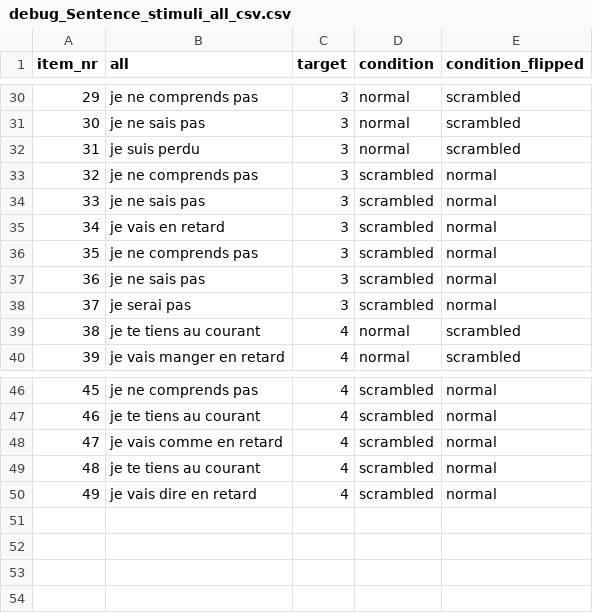
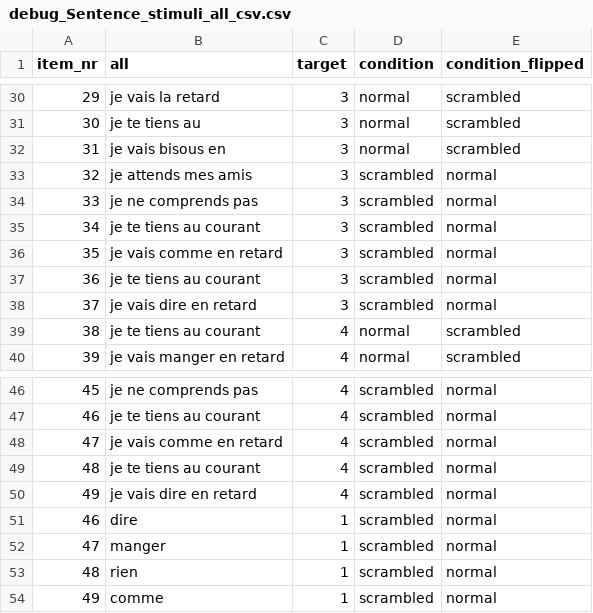
Before and after one commit to dr-nathan/OB1_SAM, a CSV file: Stimuli/debug_Sentence_stimuli_all_csv.csv, drawn as a sheet; only a part is shown, gaps mark what is left out; removed rows and columns are numbered as before the commit, all else as after; the diff covers the shown part only; the diff names each change by its address in the sheet, - before the commit and + after, or states it on an @@ line.

```diff
--- a/Stimuli/debug_Sentence_stimuli_all_csv.csv
+++ b/Stimuli/debug_Sentence_stimuli_all_csv.csv
@@ column A (item_nr) renumbered between rows 8 and 38 @@
-B30 (all): je ne comprends pas
+B30 (all): je vais la retard
-B31 (all): je ne sais pas
+B31 (all): je te tiens au
-B32 (all): je suis perdu
+B32 (all): je vais bisous en
+row 33: 32 | je attends mes amis | 3 | scrambled | normal
-B35 (all): je ne sais pas
+B35 (all): je te tiens au courant
-B36 (all): je vais en retard
+B36 (all): je vais comme en retard
-B37 (all): je ne comprends pas
+B37 (all): je te tiens au courant
-B38 (all): je ne sais pas
+B38 (all): je vais dire en retard
-row 38: 37 | je serai pas | 3 | scrambled | normal
+row 51: 46 | dire | 1 | scrambled | normal
+row 52: 47 | manger | 1 | scrambled | normal
+row 53: 48 | rien | 1 | scrambled | normal
+row 54: 49 | comme | 1 | scrambled | normal
```
Also changed, not shown: 3 added rows, 3 removed rows and 20 edited cells elsewhere in this file, 8 other files.
